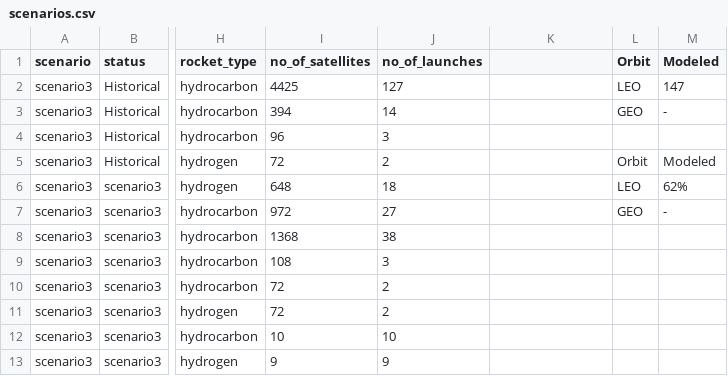
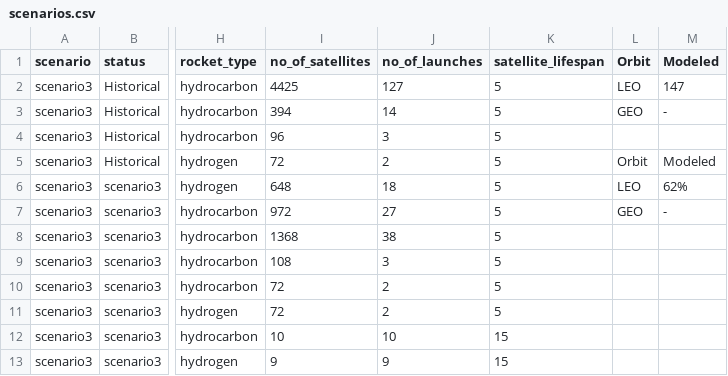
Before and after one commit to Bonface-Osoro/saleos, a CSV file: data/raw/scenarios.csv, drawn as a sheet; only a part is shown, gaps mark what is left out; the diff names each change by its address in the sheet, - before the commit and + after, or states it on an @@ line.

```diff
--- a/data/raw/scenarios.csv
+++ b/data/raw/scenarios.csv
-K1: (empty)
+K1: satellite_lifespan
-K2:K11 (satellite_lifespan): (empty)
+K2:K11 (satellite_lifespan): 5
-K12:K13 (satellite_lifespan): (empty)
+K12:K13 (satellite_lifespan): 15
```
Also changed, not shown: 13 other files.
